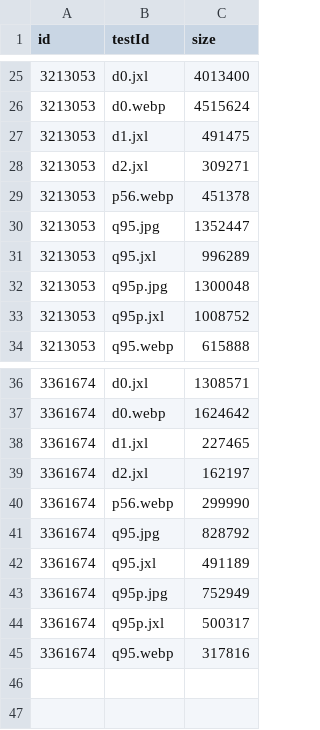
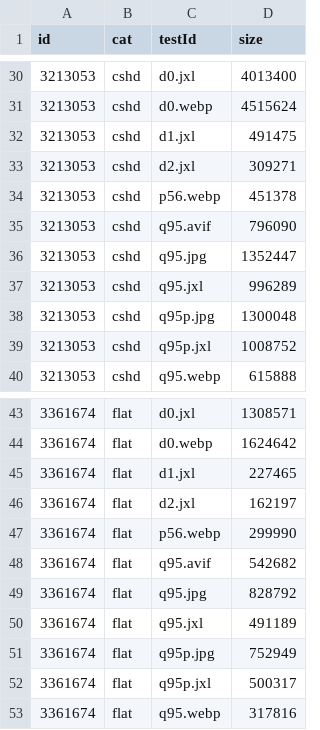
Before and after one commit to PoneyClairDeLune/derpi-image-corpus, a TSV file: data/local.size.tsv, drawn as a sheet; only a part is shown, gaps mark what is left out; the diff covers the shown part only; the diff names each change by its address in the sheet, - before the commit and + after, or states it on an @@ line.

```diff
--- a/data/local.size.tsv
+++ b/data/local.size.tsv
+column B (cat), rows 30-34: all cshd; rows 36-40: all cshd; rows 43-47: all flat; rows 49-53: all flat
+row 35: 3213053 | cshd | q95.avif | 796090
+row 48: 3361674 | flat | q95.avif | 542682
```
Also changed, not shown: 6 added rows and 4 edited cells elsewhere in this file, 3 other files.
